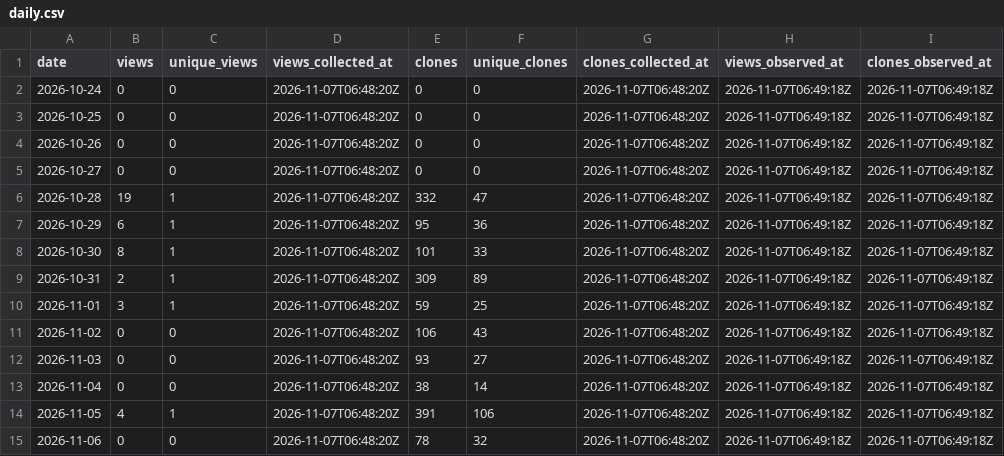
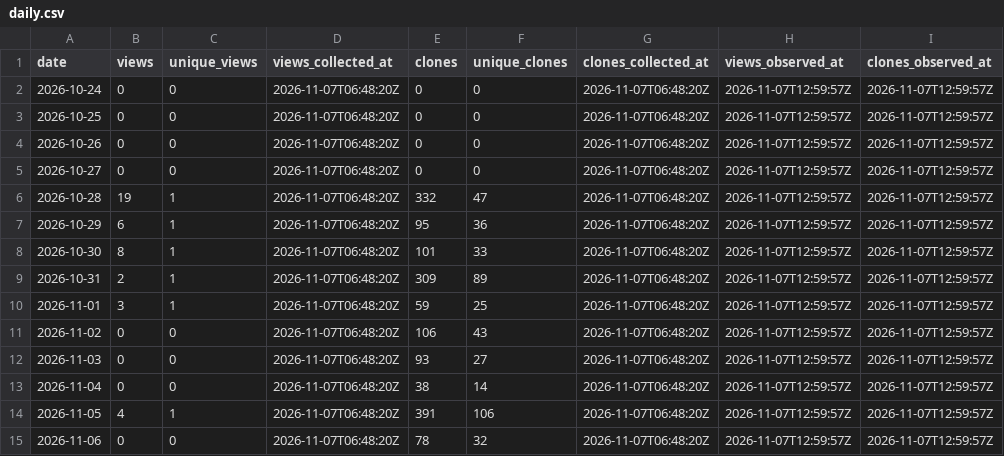
Before and after one commit to danielep71/K-NSFR, a CSV file: data/daily.csv, drawn as a sheet.

```diff
--- a/data/daily.csv
+++ b/data/daily.csv
@@ -1,15 +1,15 @@
 date,views,unique_views,views_collected_at,clones,unique_clones,clones_collected_at,views_observed_at,clones_observed_at
-2026-10-24,0,0,2026-11-07T06:48:20Z,0,0,2026-11-07T06:48:20Z,2026-11-07T06:49:18Z,2026-11-07T06:49:18Z
-2026-10-25,0,0,2026-11-07T06:48:20Z,0,0,2026-11-07T06:48:20Z,2026-11-07T06:49:18Z,2026-11-07T06:49:18Z
-2026-10-26,0,0,2026-11-07T06:48:20Z,0,0,2026-11-07T06:48:20Z,2026-11-07T06:49:18Z,2026-11-07T06:49:18Z
-2026-10-27,0,0,2026-11-07T06:48:20Z,0,0,2026-11-07T06:48:20Z,2026-11-07T06:49:18Z,2026-11-07T06:49:18Z
-2026-10-28,19,1,2026-11-07T06:48:20Z,332,47,2026-11-07T06:48:20Z,2026-11-07T06:49:18Z,2026-11-07T06:49:18Z
-2026-10-29,6,1,2026-11-07T06:48:20Z,95,36,2026-11-07T06:48:20Z,2026-11-07T06:49:18Z,2026-11-07T06:49:18Z
-2026-10-30,8,1,2026-11-07T06:48:20Z,101,33,2026-11-07T06:48:20Z,2026-11-07T06:49:18Z,2026-11-07T06:49:18Z
-2026-10-31,2,1,2026-11-07T06:48:20Z,309,89,2026-11-07T06:48:20Z,2026-11-07T06:49:18Z,2026-11-07T06:49:18Z
-2026-11-01,3,1,2026-11-07T06:48:20Z,59,25,2026-11-07T06:48:20Z,2026-11-07T06:49:18Z,2026-11-07T06:49:18Z
-2026-11-02,0,0,2026-11-07T06:48:20Z,106,43,2026-11-07T06:48:20Z,2026-11-07T06:49:18Z,2026-11-07T06:49:18Z
-2026-11-03,0,0,2026-11-07T06:48:20Z,93,27,2026-11-07T06:48:20Z,2026-11-07T06:49:18Z,2026-11-07T06:49:18Z
-2026-11-04,0,0,2026-11-07T06:48:20Z,38,14,2026-11-07T06:48:20Z,2026-11-07T06:49:18Z,2026-11-07T06:49:18Z
-2026-11-05,4,1,2026-11-07T06:48:20Z,391,106,2026-11-07T06:48:20Z,2026-11-07T06:49:18Z,2026-11-07T06:49:18Z
-2026-11-06,0,0,2026-11-07T06:48:20Z,78,32,2026-11-07T06:48:20Z,2026-11-07T06:49:18Z,2026-11-07T06:49:18Z
+2026-10-24,0,0,2026-11-07T06:48:20Z,0,0,2026-11-07T06:48:20Z,2026-11-07T12:59:57Z,2026-11-07T12:59:57Z
+2026-10-25,0,0,2026-11-07T06:48:20Z,0,0,2026-11-07T06:48:20Z,2026-11-07T12:59:57Z,2026-11-07T12:59:57Z
+2026-10-26,0,0,2026-11-07T06:48:20Z,0,0,2026-11-07T06:48:20Z,2026-11-07T12:59:57Z,2026-11-07T12:59:57Z
+2026-10-27,0,0,2026-11-07T06:48:20Z,0,0,2026-11-07T06:48:20Z,2026-11-07T12:59:57Z,2026-11-07T12:59:57Z
+2026-10-28,19,1,2026-11-07T06:48:20Z,332,47,2026-11-07T06:48:20Z,2026-11-07T12:59:57Z,2026-11-07T12:59:57Z
+2026-10-29,6,1,2026-11-07T06:48:20Z,95,36,2026-11-07T06:48:20Z,2026-11-07T12:59:57Z,2026-11-07T12:59:57Z
+2026-10-30,8,1,2026-11-07T06:48:20Z,101,33,2026-11-07T06:48:20Z,2026-11-07T12:59:57Z,2026-11-07T12:59:57Z
+2026-10-31,2,1,2026-11-07T06:48:20Z,309,89,2026-11-07T06:48:20Z,2026-11-07T12:59:57Z,2026-11-07T12:59:57Z
+2026-11-01,3,1,2026-11-07T06:48:20Z,59,25,2026-11-07T06:48:20Z,2026-11-07T12:59:57Z,2026-11-07T12:59:57Z
+2026-11-02,0,0,2026-11-07T06:48:20Z,106,43,2026-11-07T06:48:20Z,2026-11-07T12:59:57Z,2026-11-07T12:59:57Z
+2026-11-03,0,0,2026-11-07T06:48:20Z,93,27,2026-11-07T06:48:20Z,2026-11-07T12:59:57Z,2026-11-07T12:59:57Z
+2026-11-04,0,0,2026-11-07T06:48:20Z,38,14,2026-11-07T06:48:20Z,2026-11-07T12:59:57Z,2026-11-07T12:59:57Z
+2026-11-05,4,1,2026-11-07T06:48:20Z,391,106,2026-11-07T06:48:20Z,2026-11-07T12:59:57Z,2026-11-07T12:59:57Z
+2026-11-06,0,0,2026-11-07T06:48:20Z,78,32,2026-11-07T06:48:20Z,2026-11-07T12:59:57Z,2026-11-07T12:59:57Z
```
Also changed, not shown: data/snapshots.csv.
